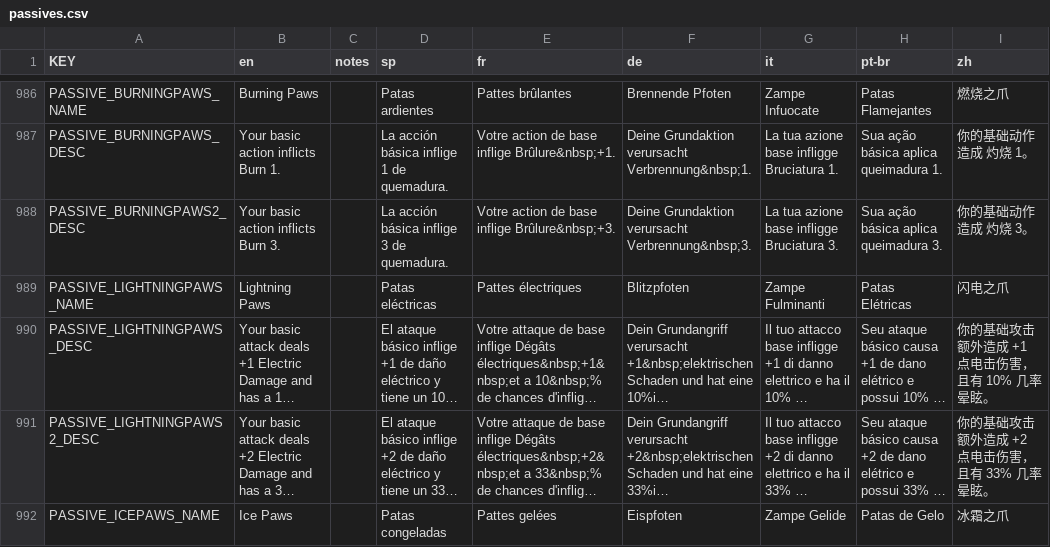
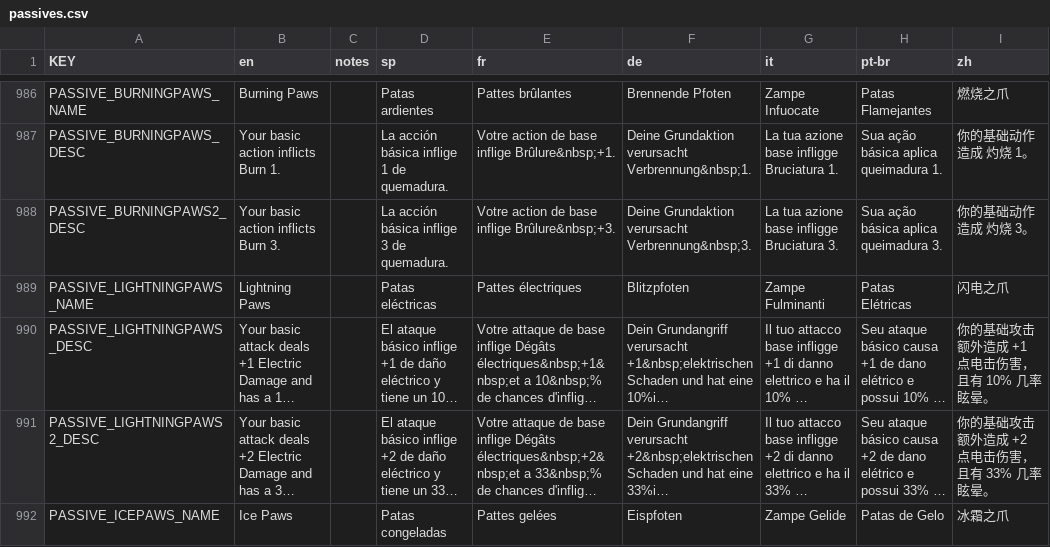
Before and after one commit to rainzz-512/Mewgenics-Chinese-Translation, a CSV file: Mewgenics_CN_patch/data/text/passives.csv, drawn as a sheet; only a part is shown, gaps mark what is left out; long unchanged cells end in …; ↵ is a line break in a cell; the diff covers the shown part only; the diff names each change by its address in the sheet, - before the commit and + after, or states it on an @@ line.

Commit message:
Fix translations and improve text consistency across various CSV files
- Updated "Humping Animations" label translation in additions.csv
- Corrected item descriptions and names in items.csv, including "Spring" and "Scarf"
- Enhanced keyword tooltips for poison-related terms in keyword_tooltips.csv
- Revised day and month names in misc.csv for better clarity in Chinese
- Adjusted mutation descriptions for clarity and consistency in mutations.csv
- Improved passive ability descriptions in passives.csv, including "Poison Tips" and "Ice Paws"
- Updated unit names and descriptions in units.csv for better localization

```diff
--- a/Mewgenics_CN_patch/data/text/passives.csv
+++ b/Mewgenics_CN_patch/data/text/passives.csv
-I990 (zh): 你的基础攻击额外造成 +1 点电击伤害， ↵ 且有 10% 几率晕眩。
+I990 (zh): 你的基础攻击额外造成 +1 点电击伤害， ↵ 且有 10% 几率眩晕。
-I991 (zh): 你的基础攻击额外造成 +2 点电击伤害， ↵ 且有 33% 几率晕眩。
+I991 (zh): 你的基础攻击额外造成 +2 点电击伤害， ↵ 且有 33% 几率眩晕。
```
Also changed, not shown: 6 edited cells elsewhere in this file, Mewgenics_CN_patch/data/text/items.csv, Mewgenics_CN_patch/data/text/keyword_tooltips.csv, 5 other files.
